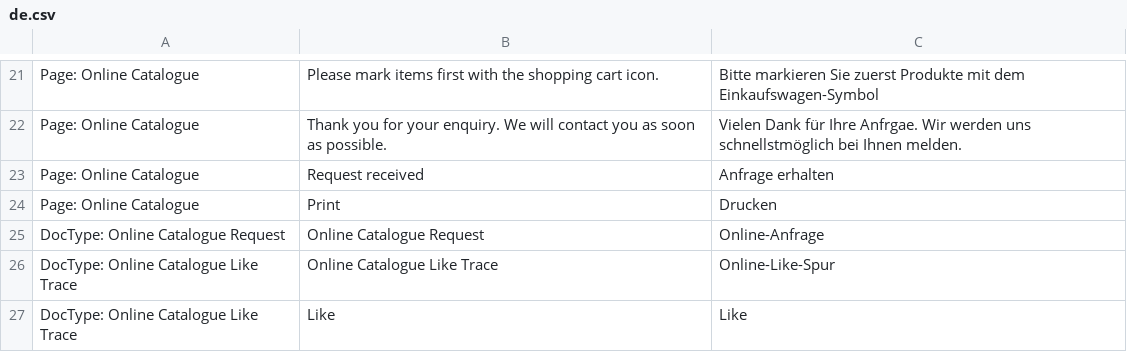
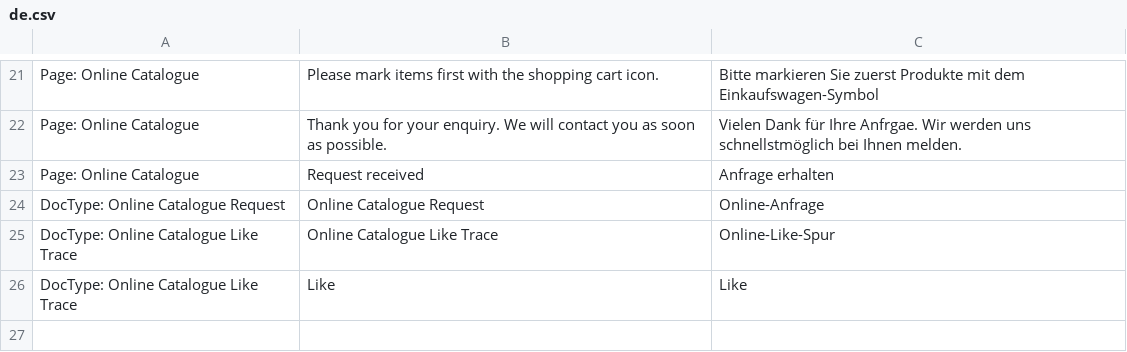
Before and after one commit to libracore/hoh, a CSV file: hoh/translations/de.csv, drawn as a sheet; only a part is shown, gaps mark what is left out.

Commit message:
Update de.csv
Leave Print as Print (smaller issue)

```diff
--- a/hoh/translations/de.csv
+++ b/hoh/translations/de.csv
@@ -23,3 +23,2 @@ Page: Online Catalogue,Thank you for your enquiry. We will contact you as soon a
 Page: Online Catalogue,Request received,Anfrage erhalten
-Page: Online Catalogue,Print,Drucken
 DocType: Online Catalogue Request,Online Catalogue Request,Online-Anfrage
```
